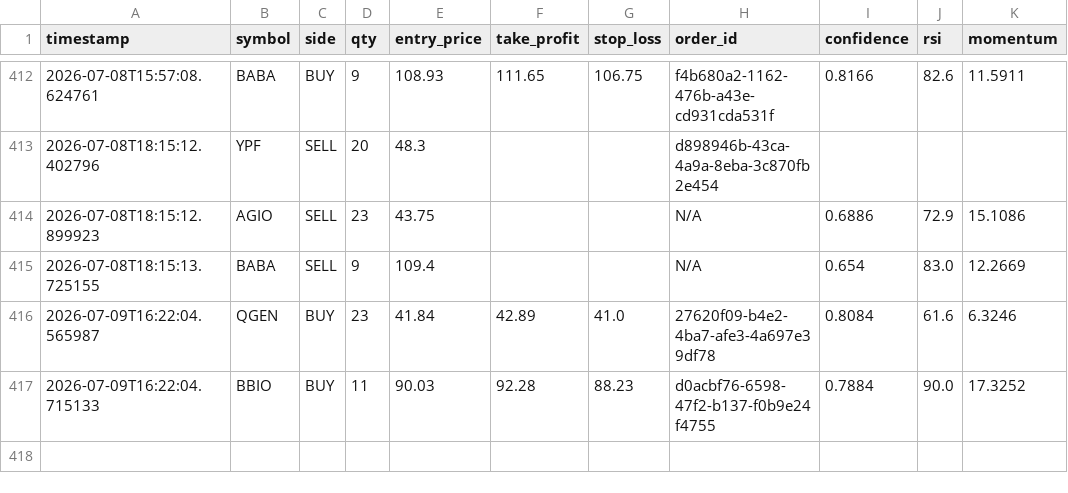
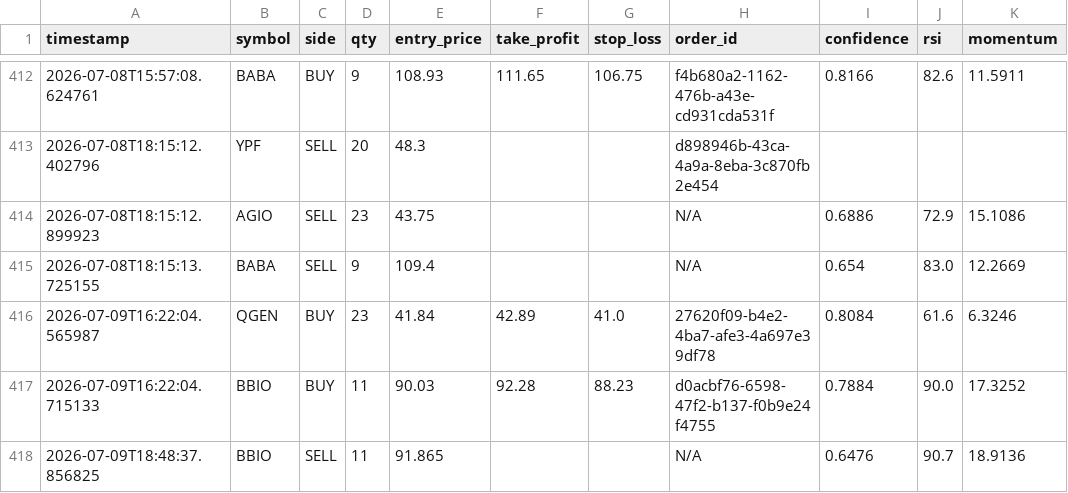
Before and after one commit to jp3tty/ml-trading-bot, a CSV file: paper_trade_log/orders.csv, drawn as a sheet; only a part is shown, gaps mark what is left out.

```diff
--- a/paper_trade_log/orders.csv
+++ b/paper_trade_log/orders.csv
@@ -417 +417,2 @@ timestamp,symbol,side,qty,entry_price,take_profit,stop_loss,order_id,confidence,
 2026-07-09T16:22:04.715133,BBIO,BUY,11,90.03,92.28,88.23,d0acbf76-6598-47f2-b137-f0b9e24f4755,0.7884,90.0,17.3252
+2026-07-09T18:48:37.856825,BBIO,SELL,11,91.865,,,N/A,0.6476,90.7,18.9136
```
Also changed, not shown: paper_trade_log/signals.csv.
